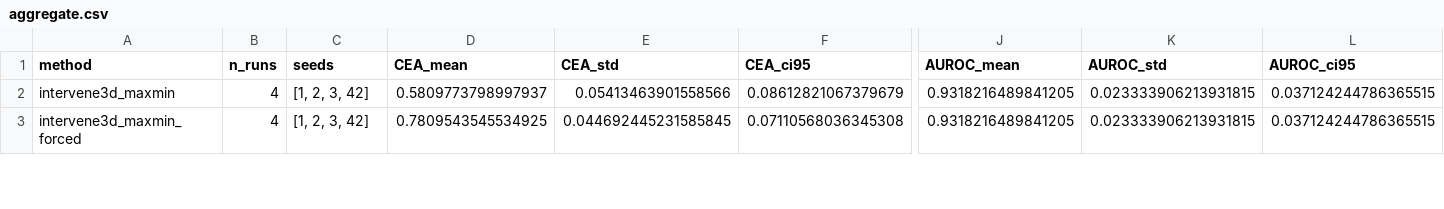
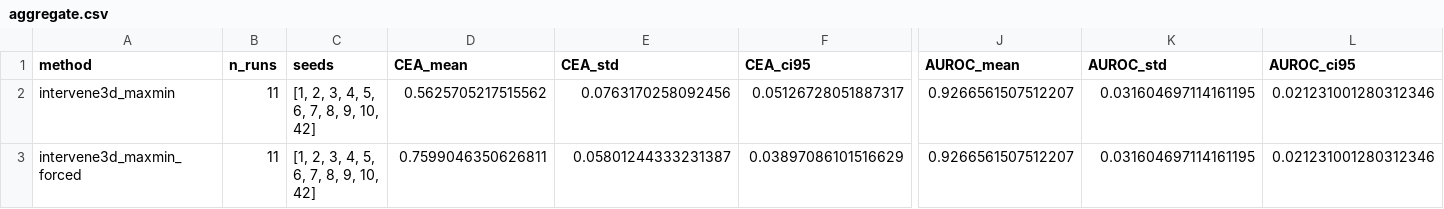
Before and after one commit to NotSaminnn/Computer-Vision-Research, a CSV file: results/phase1_selector_study/aggregate.csv, drawn as a sheet; only a part is shown, gaps mark what is left out; the diff covers the shown part only; the diff names each change by its address in the sheet, - before the commit and + after, or states it on an @@ line.

```diff
--- a/results/phase1_selector_study/aggregate.csv
+++ b/results/phase1_selector_study/aggregate.csv
-B2:B3 (n_runs): 4
+B2:B3 (n_runs): 11
-C2:C3 (seeds): [1, 2, 3, 42]
+C2:C3 (seeds): [1, 2, 3, 4, 5, 6, 7, 8, 9, 10, 42]
-D2 (CEA_mean): 0.5809773798997937
+D2 (CEA_mean): 0.5625705217515562
-E2 (CEA_std): 0.05413463901558566
+E2 (CEA_std): 0.0763170258092456
-F2 (CEA_ci95): 0.08612821067379679
+F2 (CEA_ci95): 0.05126728051887317
-J2:J3 (AUROC_mean): 0.9318216489841205
+J2:J3 (AUROC_mean): 0.9266561507512207
-K2:K3 (AUROC_std): 0.023333906213931815
+K2:K3 (AUROC_std): 0.031604697114161195
-L2:L3 (AUROC_ci95): 0.037124244786365515
+L2:L3 (AUROC_ci95): 0.021231001280312346
-D3 (CEA_mean): 0.7809543545534925
+D3 (CEA_mean): 0.7599046350626811
-E3 (CEA_std): 0.044692445231585845
+E3 (CEA_std): 0.05801244333231387
-F3 (CEA_ci95): 0.07110568036345308
+F3 (CEA_ci95): 0.03897086101516629
```
Also changed, not shown: 111 edited cells elsewhere in this file, results/phase1_action_noise/aggregate.csv, results/phase1_problem_existence/aggregate.csv, 55 other files.
